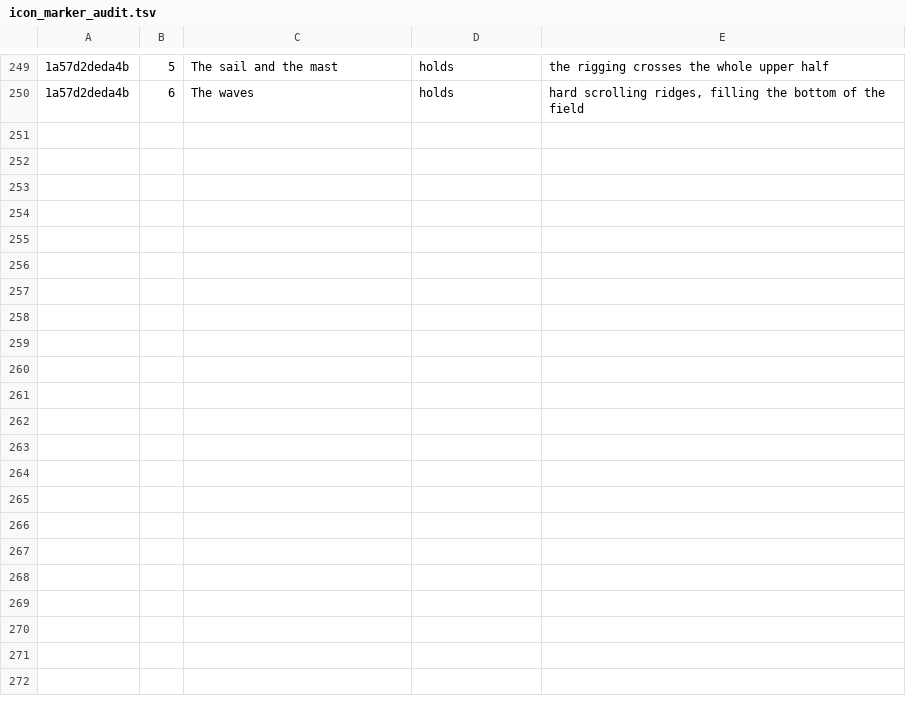
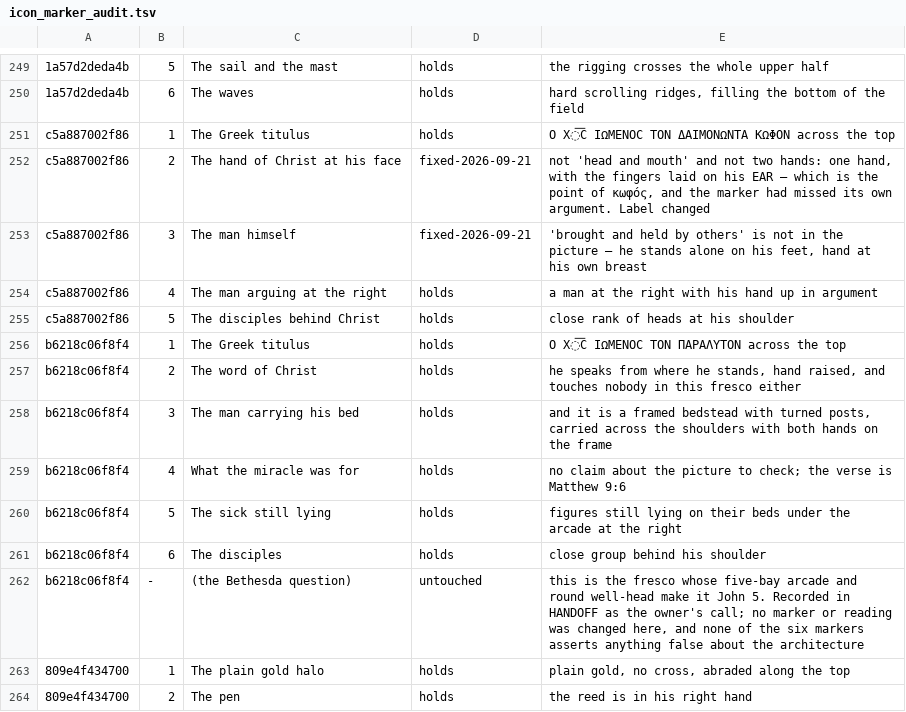
Before and after one commit to anthonus123/biblicon, a TSV file: src/books/matthew/icon_marker_audit.tsv, drawn as a sheet; only a part is shown, gaps mark what is left out; the diff covers the shown part only; the diff names each change by its address in the sheet, - before the commit and + after, or states it on an @@ line.

```diff
--- a/src/books/matthew/icon_marker_audit.tsv
+++ b/src/books/matthew/icon_marker_audit.tsv
+row 251: c5a887002f86 | 1 | The Greek titulus | holds | Ο Χ͞С ΙΩΜΕΝΟС ΤΟΝ ΔΑΙΜΟΝΩΝΤΑ ΚΩΦΟΝ across the top
+row 252: c5a887002f86 | 2 | The hand of Christ at his face | fixed-2026-09-21 | not 'head and mouth' and not two hands: one hand, with the fingers laid on his EAR — which is the point of κωφός, and the marker had missed its own argument. Label changed
+row 253: c5a887002f86 | 3 | The man himself | fixed-2026-09-21 | 'brought and held by others' is not in the picture — he stands alone on his feet, hand at his own breast
+row 254: c5a887002f86 | 4 | The man arguing at the right | holds | a man at the right with his hand up in argument
+row 255: c5a887002f86 | 5 | The disciples behind Christ | holds | close rank of heads at his shoulder
+row 256: b6218c06f8f4 | 1 | The Greek titulus | holds | Ο Χ͞С ΙΩΜΕΝΟС ΤΟΝ ΠΑΡΑΛΥΤΟΝ across the top
+row 257: b6218c06f8f4 | 2 | The word of Christ | holds | he speaks from where he stands, hand raised, and touches nobody in this fresco either
+row 258: b6218c06f8f4 | 3 | The man carrying his bed | holds | and it is a framed bedstead with turned posts, carried across the shoulders with both hands on the frame
+row 259: b6218c06f8f4 | 4 | What the miracle was for | holds | no claim about the picture to check; the verse is Matthew 9:6
+row 260: b6218c06f8f4 | 5 | The sick still lying | holds | figures still lying on their beds under the arcade at the right
+row 261: b6218c06f8f4 | 6 | The disciples | holds | close group behind his shoulder
+row 262: b6218c06f8f4 | - | (the Bethesda question) | untouched | this is the fresco whose five-bay arcade and round well-head make it John 5. Recorded in HANDOFF as the owner's call; no marker or reading was changed here, and none of the six markers asserts anything false about the architecture
+row 263: 809e4f434700 | 1 | The plain gold halo | holds | plain gold, no cross, abraded along the top
+row 264: 809e4f434700 | 2 | The pen | holds | the reed is in his right hand
```
Also changed, not shown: 14 added rows elsewhere in this file, 2 other files.
